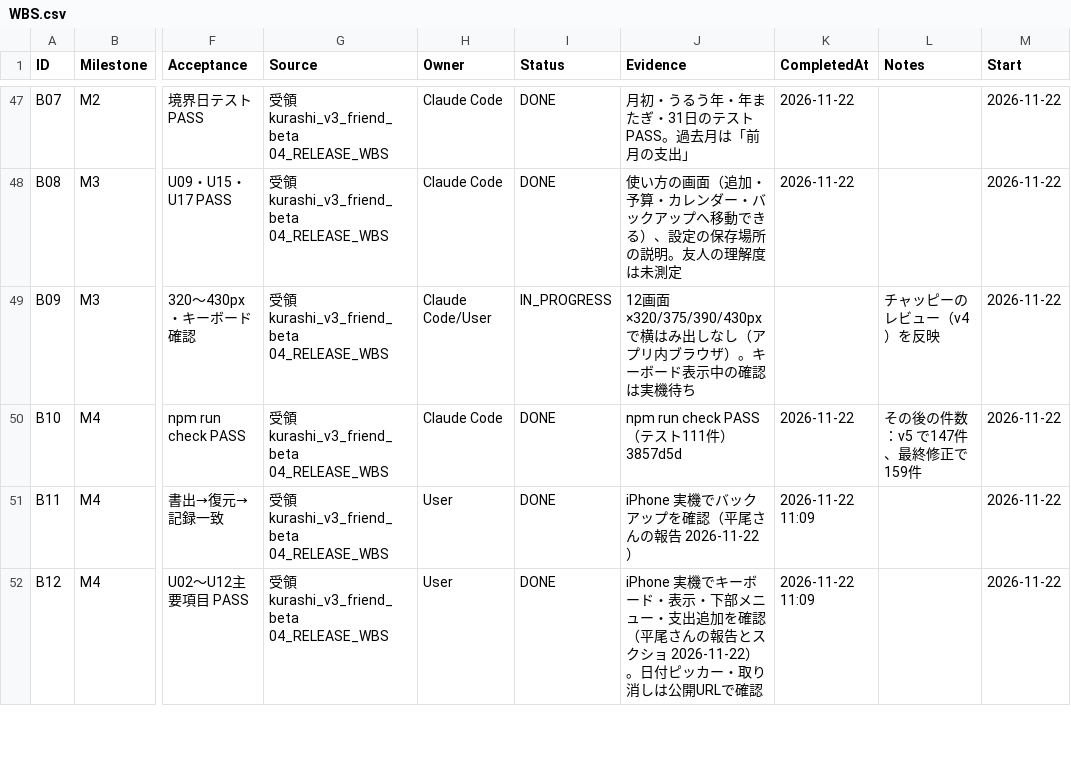
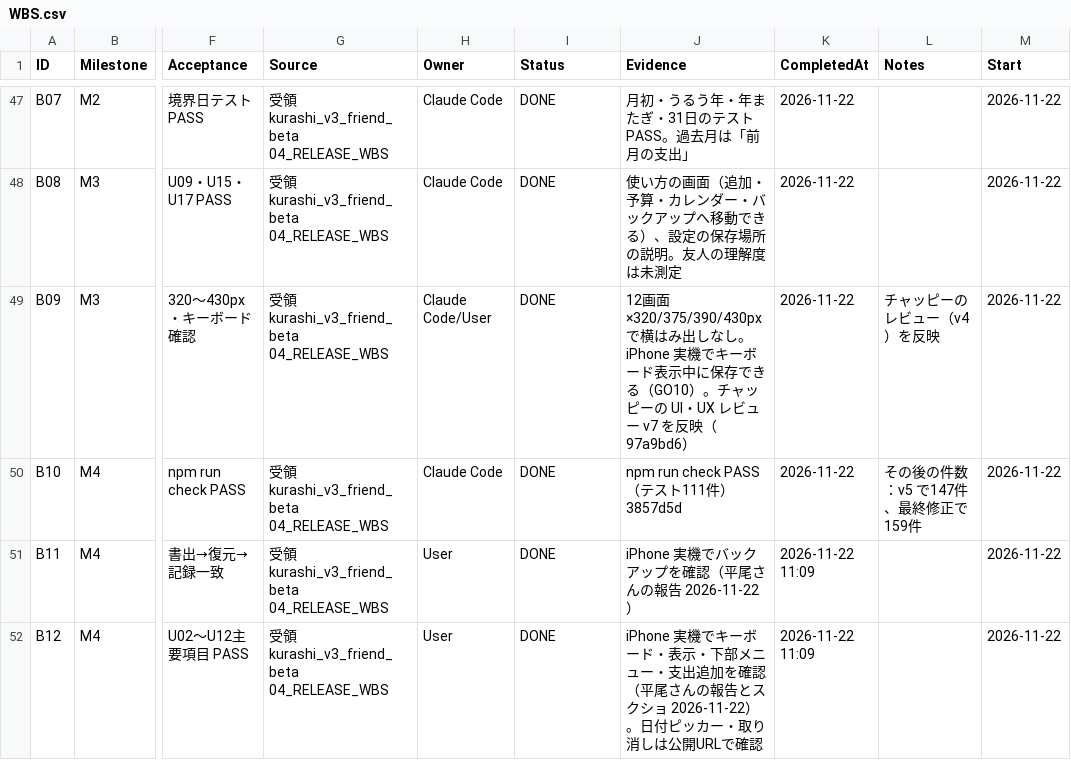
Before and after one commit to kkkaipppp/kurashi-base, a CSV file: docs/parent_progress_export/WBS.csv, drawn as a sheet; only a part is shown, gaps mark what is left out; the diff covers the shown part only; the diff names each change by its address in the sheet, - before the commit and + after, or states it on an @@ line.

```diff
--- a/docs/parent_progress_export/WBS.csv
+++ b/docs/parent_progress_export/WBS.csv
-I49 (Status): IN_PROGRESS
+I49 (Status): DONE
-J49 (Evidence): …出しなし（アプリ内ブラウザ）。キーボード表示中の確認は実機待ち
+J49 (Evidence): …出しなし。iPhone 実機でキーボード表示中に保存できる（GO10）。チャッピーの UI・UX レビュー v7 を反映（97a9bd6）
-K49 (CompletedAt): (empty)
+K49 (CompletedAt): 2026-11-22
```
Also changed, not shown: 3 edited cells elsewhere in this file, docs/progress/WBS.csv, 15 other files.
